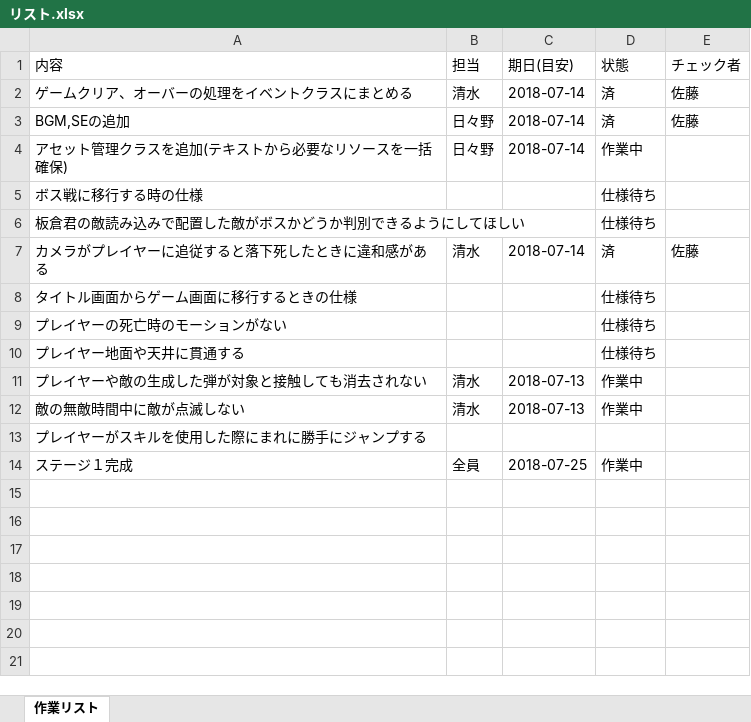
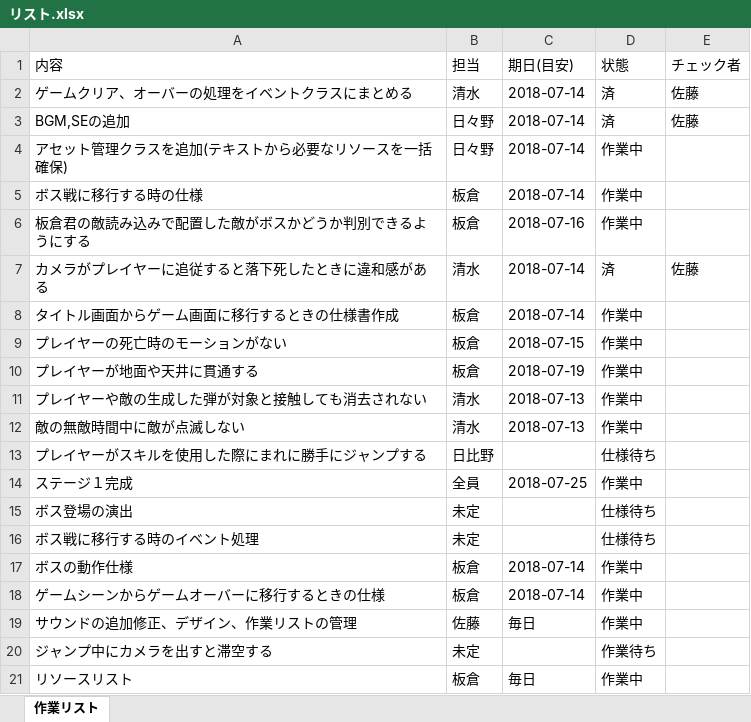
Before and after one commit to feveleK5563/TebasakiChronicle, an Excel workbook: リスト.xlsx, sheet 作業リスト, drawn as a sheet; values as stored, in another font and other column widths than the file's, no cell formats; removed rows and columns are numbered as before the commit, all else as after; the diff names each change by its address in the sheet, - before the commit and + after, or states it on an @@ line.

Commit message:
作業追加

```diff
--- a/リスト.xlsx (sheet 作業リスト)
+++ b/リスト.xlsx (sheet 作業リスト)
-B5 (担当): (empty)
+B5 (担当): 板倉
-C5 (期日(目安)): (empty)
+C5 (期日(目安)): 2018-07-14
-D5 (状態): 仕様待ち
+D5 (状態): 作業中
-row 6: 板倉君の敵読み込みで配置した敵がボスかどうか判別できるようにしてほしい |  |  | 仕様待ち
+row 6: 板倉君の敵読み込みで配置した敵がボスかどうか判別できるようにする | 板倉 | 2018-07-16 | 作業中
-row 8: タイトル画面からゲーム画面に移行するときの仕様 |  |  | 仕様待ち
+row 8: タイトル画面からゲーム画面に移行するときの仕様書作成 | 板倉 | 2018-07-14 | 作業中
-B9 (担当): (empty)
+B9 (担当): 板倉
-C9 (期日(目安)): (empty)
+C9 (期日(目安)): 2018-07-15
-D9 (状態): 仕様待ち
+D9 (状態): 作業中
-row 10: プレイヤー地面や天井に貫通する |  |  | 仕様待ち
+row 10: プレイヤーが地面や天井に貫通する | 板倉 | 2018-07-19 | 作業中
-B13 (担当): (empty)
+B13 (担当): 日比野
-D13 (状態): (empty)
+D13 (状態): 仕様待ち
+row 15: ボス登場の演出 | 未定 |  | 仕様待ち
+row 16: ボス戦に移行する時のイベント処理 | 未定 |  | 仕様待ち
+row 17: ボスの動作仕様 | 板倉 | 2018-07-14 | 作業中
+row 18: ゲームシーンからゲームオーバーに移行するときの仕様 | 板倉 | 2018-07-14 | 作業中
+row 19: サウンドの追加修正、デザイン、作業リストの管理 | 佐藤 | 毎日 | 作業中
+row 20: ジャンプ中にカメラを出すと滞空する | 未定 |  | 作業待ち
+row 21: リソースリスト | 板倉 | 毎日 | 作業中
```
Also changed, not shown: cell formats.
